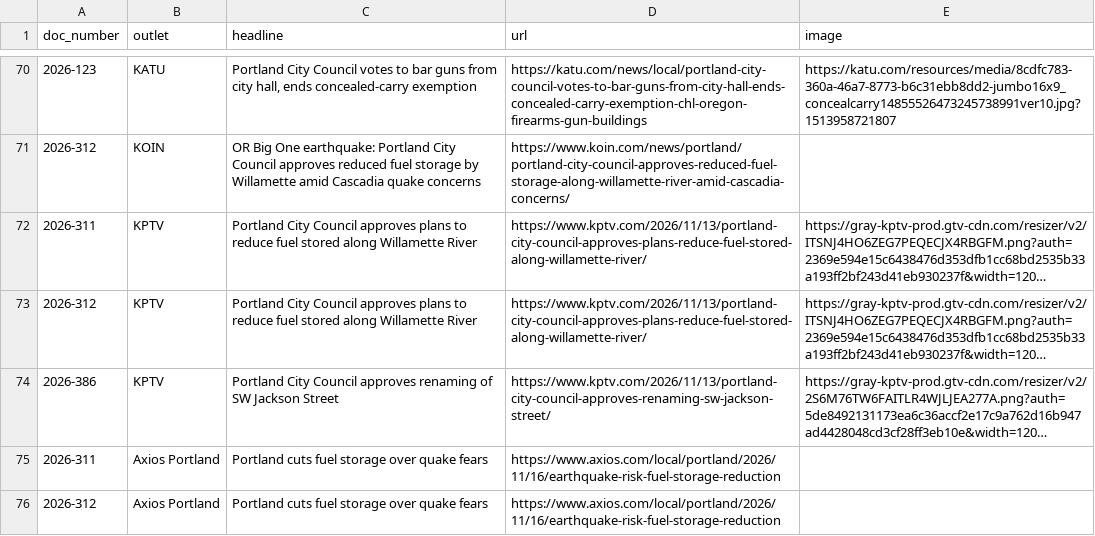
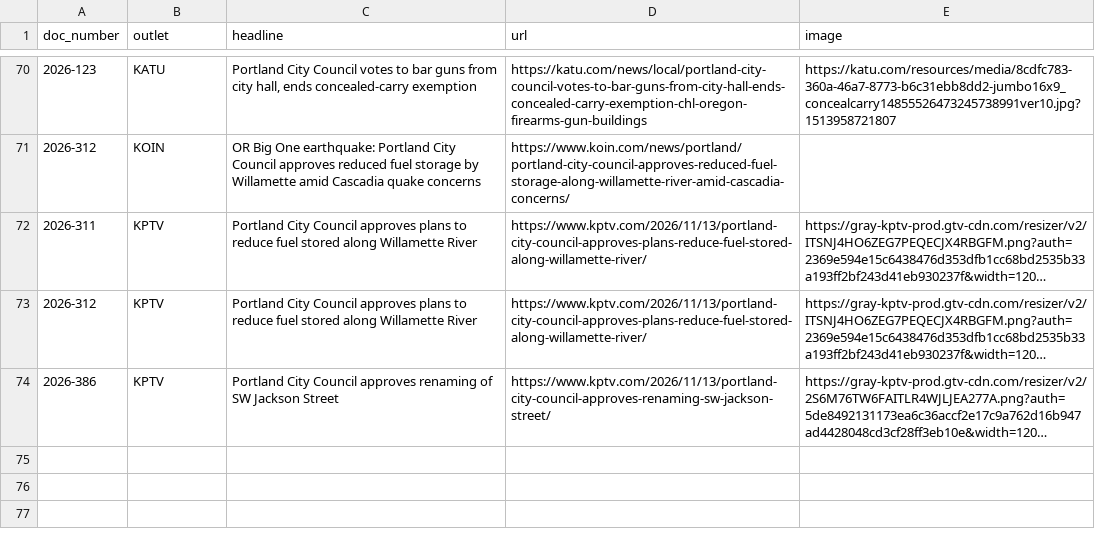
Before and after one commit to Portland-City-Council-Votes/pdxcouncilvotes, a CSV file: data/news.csv, drawn as a sheet; only a part is shown, gaps mark what is left out; long unchanged cells end in …; the diff names each change by its address in the sheet, - before the commit and + after, or states it on an @@ line.

```diff
--- a/data/news.csv
+++ b/data/news.csv
-row 75: 2026-311 | Axios Portland | Portland cuts fuel storage over quake fears | https://www.axios.com/local/portland/2026/11/16/earthquake-risk-fuel-storage-reduction
-row 76: 2026-312 | Axios Portland | Portland cuts fuel storage over quake fears | https://www.axios.com/local/portland/2026/11/16/earthquake-risk-fuel-storage-reduction
```
